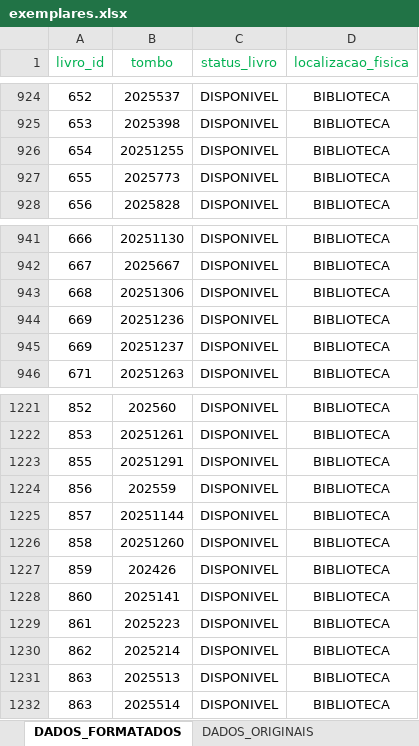
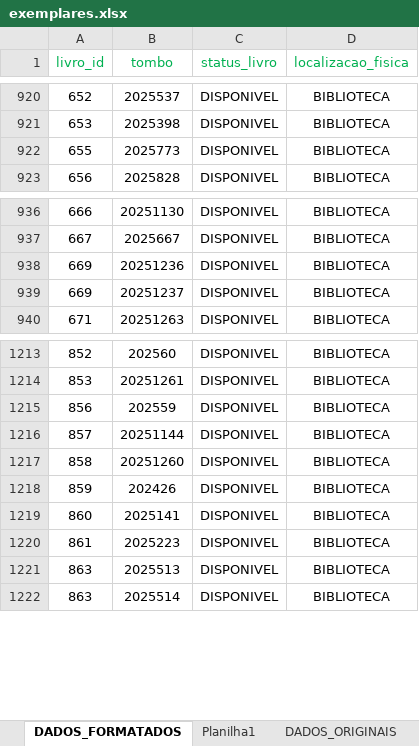
Before and after one commit to TCC-DS-2025/lumilivre, an Excel workbook: legado/exemplares.xlsx, sheet DADOS_FORMATADOS, drawn as a sheet; only a part is shown, gaps mark what is left out; values as stored, in another font and other column widths than the file's, no borders; the diff covers the shown part only; the diff names each change by its address in the sheet, - before the commit and + after, or states it on an @@ line.

```diff
--- a/legado/exemplares.xlsx (sheet DADOS_FORMATADOS)
+++ b/legado/exemplares.xlsx (sheet DADOS_FORMATADOS)
+sheet tab: Planilha1
-row 926: 654 | 20251255 | DISPONIVEL | BIBLIOTECA
-row 943: 668 | 20251306 | DISPONIVEL | BIBLIOTECA
-row 1223: 855 | 20251291 | DISPONIVEL | BIBLIOTECA
-row 1230: 862 | 2025214 | DISPONIVEL | BIBLIOTECA
```
Also changed, not shown: 6 removed rows elsewhere in this sheet, legado/livros.xlsx, 6 other files.
